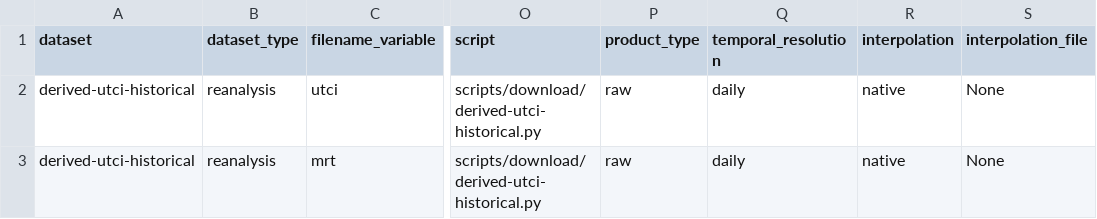
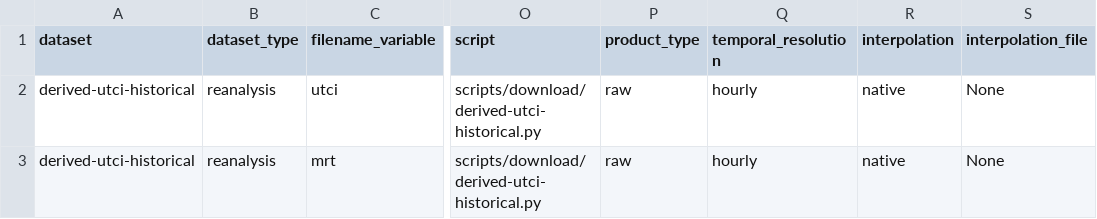
Before and after one commit to SantanderMetGroup/c3s-cds, a CSV file: requests/derived-utci-historical.csv, drawn as a sheet; only a part is shown, gaps mark what is left out; the diff names each change by its address in the sheet, - before the commit and + after, or states it on an @@ line.

```diff
--- a/requests/derived-utci-historical.csv
+++ b/requests/derived-utci-historical.csv
-Q2:Q3 (temporal_resolution): daily
+Q2:Q3 (temporal_resolution): hourly
```
Also changed, not shown: requests/satellite-surface-radiation-budget.csv.
